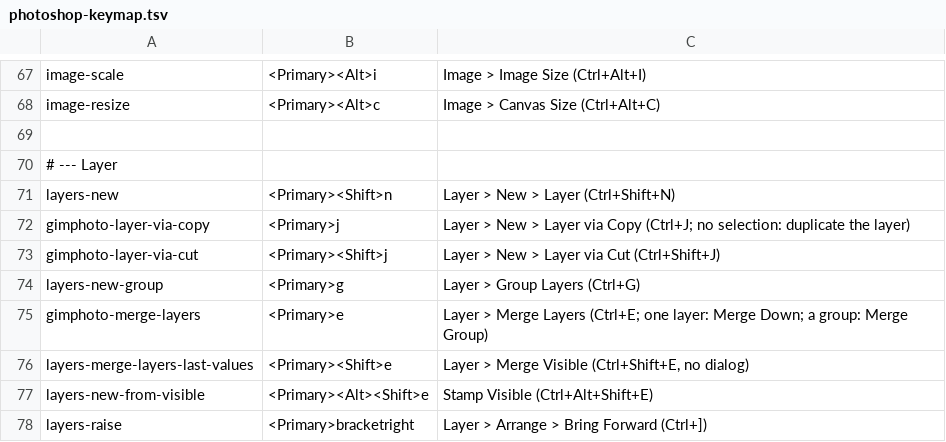
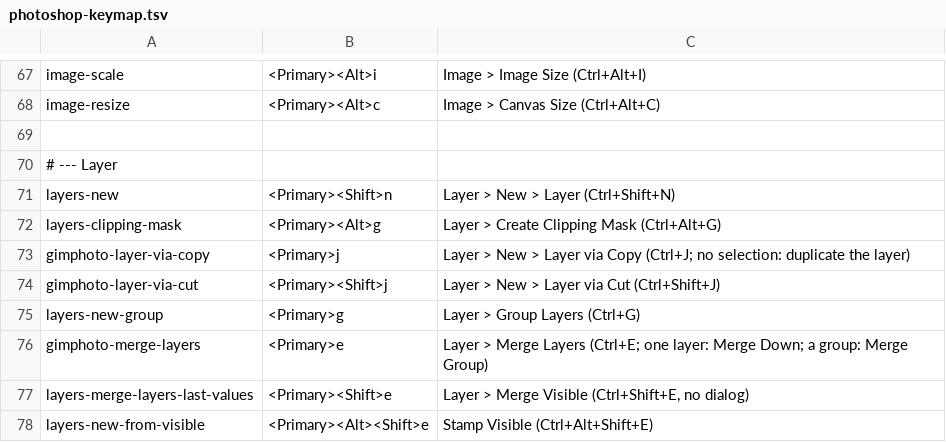
Before and after one commit to diegochagas/gimphoto, a TSV file: defaults/photoshop-keymap.tsv, drawn as a sheet; only a part is shown, gaps mark what is left out; the shorter side is filled out with more unchanged rows; the diff names each change by its address in the sheet, - before the commit and + after, or states it on an @@ line.

Commit message:
Clipping masks: Create / Release Clipping Mask, Alt+click between layers
Photoshop's clipping masks in GIMPhoto: Layer > Create Clipping Mask
(Ctrl+Alt+G) or Alt+click on the line between two layers clips the upper
layer to the one below; it shows only where the base has pixels, with its
own mode, opacity and mask; several layers clip to one base; the base's
mode, opacity and mask apply to the group; clipped layers are indented
with the bent arrow in the Layers panel; kept in the XCF and in PSD both
ways.

- patches/0017: a `clipped` flag on GimpLayer mirrored by the
  "gimphoto-clipped" parasite; the base's node gains clip-base/clip-result
  pads and GimpLayerStack rewires the stack's graph from a new
  GimpFilterStack graph_changed hook; undo; the toggle action, menus and
  Ctrl+Alt+G (reaching existing profiles through a shortcut move from
  "-"); the Alt+click hook in the container tree view and the arrow cell
  in the layer tree view; merge reads the composite at the base; file-psd
  loads clipped layers as clipped layers and exports the clipping byte.
- icons/gimphoto-clipping-mask*.svg: Photoshop's bent arrow.
- defaults/photoshop-keymap.tsv, shortcut-moves.tsv (version 2),
  shortcutsrc and the keymap docs.
- docs/features/clipping-masks.md, README row, screenshots.
- scripts/smoke + tests/smoke_clipping_mask.py +
  tests/fixtures/clipping-mask.xcf: compiled in; a clipped layer shows
  only where its base has pixels, also after an XCF save and through a PSD.

Closes #68

```diff
--- a/defaults/photoshop-keymap.tsv
+++ b/defaults/photoshop-keymap.tsv
+row 72: layers-clipping-mask | <Primary><Alt>g | Layer > Create Clipping Mask (Ctrl+Alt+G)
```
Also changed, not shown: defaults/shortcut-moves.tsv, 16 other files.
